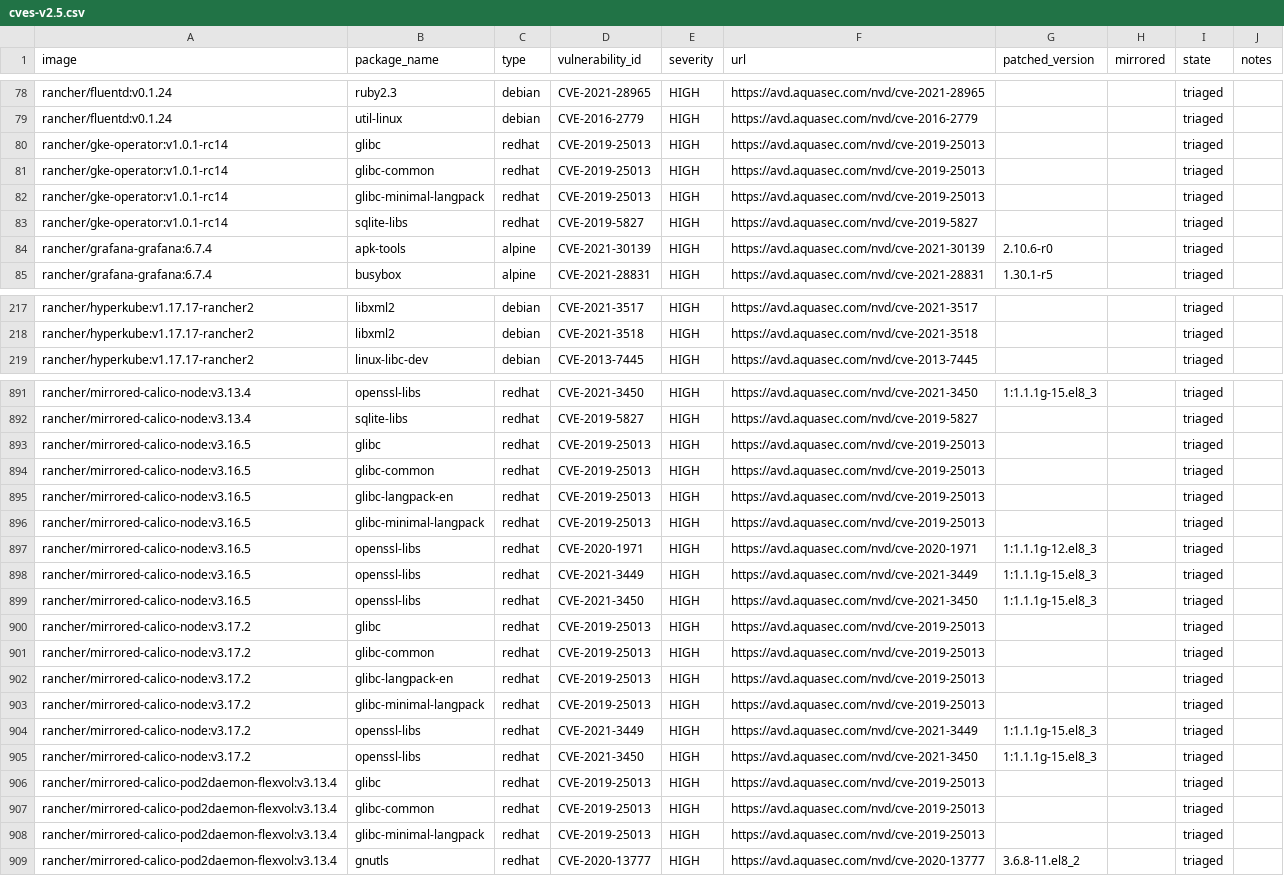
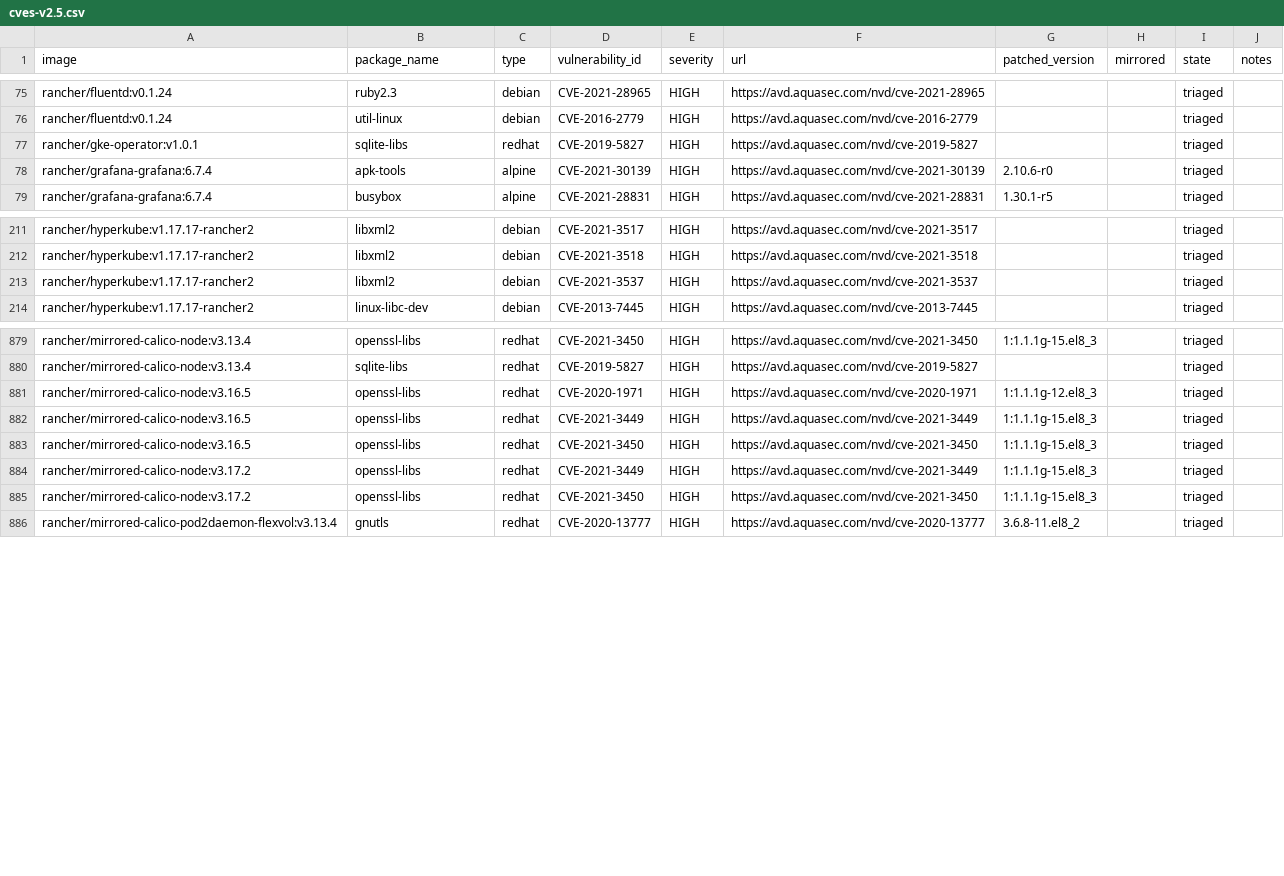
Before and after one commit to jiaqiluo/image-scanning, a CSV file: docs/_data/cves-v2.5.csv, drawn as a sheet; only a part is shown, gaps mark what is left out; the diff covers the shown part only.

```diff
--- a/docs/_data/cves-v2.5.csv
+++ b/docs/_data/cves-v2.5.csv
@@ -79,6 +76,3 @@ rancher/fluentd:v0.1.24,ruby2.3,debian,CVE-2021-28965,HIGH,https://avd.aquasec.c
 rancher/fluentd:v0.1.24,util-linux,debian,CVE-2016-2779,HIGH,https://avd.aquasec.com/nvd/cve-2016-2779,,,triaged,
-rancher/gke-operator:v1.0.1-rc14,glibc,redhat,CVE-2019-25013,HIGH,https://avd.aquasec.com/nvd/cve-2019-25013,,,triaged,
-rancher/gke-operator:v1.0.1-rc14,glibc-common,redhat,CVE-2019-25013,HIGH,https://avd.aquasec.com/nvd/cve-2019-25013,,,triaged,
-rancher/gke-operator:v1.0.1-rc14,glibc-minimal-langpack,redhat,CVE-2019-25013,HIGH,https://avd.aquasec.com/nvd/cve-2019-25013,,,triaged,
-rancher/gke-operator:v1.0.1-rc14,sqlite-libs,redhat,CVE-2019-5827,HIGH,https://avd.aquasec.com/nvd/cve-2019-5827,,,triaged,
+rancher/gke-operator:v1.0.1,sqlite-libs,redhat,CVE-2019-5827,HIGH,https://avd.aquasec.com/nvd/cve-2019-5827,,,triaged,
 rancher/grafana-grafana:6.7.4,apk-tools,alpine,CVE-2021-30139,HIGH,https://avd.aquasec.com/nvd/cve-2021-30139,2.10.6-r0,,triaged,
@@ -218,2 +212,3 @@ rancher/hyperkube:v1.17.17-rancher2,libxml2,debian,CVE-2021-3517,HIGH,https://av
 rancher/hyperkube:v1.17.17-rancher2,libxml2,debian,CVE-2021-3518,HIGH,https://avd.aquasec.com/nvd/cve-2021-3518,,,triaged,
+rancher/hyperkube:v1.17.17-rancher2,libxml2,debian,CVE-2021-3537,HIGH,https://avd.aquasec.com/nvd/cve-2021-3537,,,triaged,
 rancher/hyperkube:v1.17.17-rancher2,linux-libc-dev,debian,CVE-2013-7445,HIGH,https://avd.aquasec.com/nvd/cve-2013-7445,,,triaged,
@@ -892,6 +880,2 @@ rancher/mirrored-calico-node:v3.13.4,openssl-libs,redhat,CVE-2021-3450,HIGH,http
 rancher/mirrored-calico-node:v3.13.4,sqlite-libs,redhat,CVE-2019-5827,HIGH,https://avd.aquasec.com/nvd/cve-2019-5827,,,triaged,
-rancher/mirrored-calico-node:v3.16.5,glibc,redhat,CVE-2019-25013,HIGH,https://avd.aquasec.com/nvd/cve-2019-25013,,,triaged,
-rancher/mirrored-calico-node:v3.16.5,glibc-common,redhat,CVE-2019-25013,HIGH,https://avd.aquasec.com/nvd/cve-2019-25013,,,triaged,
-rancher/mirrored-calico-node:v3.16.5,glibc-langpack-en,redhat,CVE-2019-25013,HIGH,https://avd.aquasec.com/nvd/cve-2019-25013,,,triaged,
-rancher/mirrored-calico-node:v3.16.5,glibc-minimal-langpack,redhat,CVE-2019-25013,HIGH,https://avd.aquasec.com/nvd/cve-2019-25013,,,triaged,
 rancher/mirrored-calico-node:v3.16.5,openssl-libs,redhat,CVE-2020-1971,HIGH,https://avd.aquasec.com/nvd/cve-2020-1971,1:1.1.1g-12.el8_3,,triaged,
@@ -899,11 +883,4 @@ rancher/mirrored-calico-node:v3.16.5,openssl-libs,redhat,CVE-2021-3449,HIGH,http
 rancher/mirrored-calico-node:v3.16.5,openssl-libs,redhat,CVE-2021-3450,HIGH,https://avd.aquasec.com/nvd/cve-2021-3450,1:1.1.1g-15.el8_3,,triaged,
-rancher/mirrored-calico-node:v3.17.2,glibc,redhat,CVE-2019-25013,HIGH,https://avd.aquasec.com/nvd/cve-2019-25013,,,triaged,
-rancher/mirrored-calico-node:v3.17.2,glibc-common,redhat,CVE-2019-25013,HIGH,https://avd.aquasec.com/nvd/cve-2019-25013,,,triaged,
-rancher/mirrored-calico-node:v3.17.2,glibc-langpack-en,redhat,CVE-2019-25013,HIGH,https://avd.aquasec.com/nvd/cve-2019-25013,,,triaged,
-rancher/mirrored-calico-node:v3.17.2,glibc-minimal-langpack,redhat,CVE-2019-25013,HIGH,https://avd.aquasec.com/nvd/cve-2019-25013,,,triaged,
 rancher/mirrored-calico-node:v3.17.2,openssl-libs,redhat,CVE-2021-3449,HIGH,https://avd.aquasec.com/nvd/cve-2021-3449,1:1.1.1g-15.el8_3,,triaged,
 rancher/mirrored-calico-node:v3.17.2,openssl-libs,redhat,CVE-2021-3450,HIGH,https://avd.aquasec.com/nvd/cve-2021-3450,1:1.1.1g-15.el8_3,,triaged,
-rancher/mirrored-calico-pod2daemon-flexvol:v3.13.4,glibc,redhat,CVE-2019-25013,HIGH,https://avd.aquasec.com/nvd/cve-2019-25013,,,triaged,
-rancher/mirrored-calico-pod2daemon-flexvol:v3.13.4,glibc-common,redhat,CVE-2019-25013,HIGH,https://avd.aquasec.com/nvd/cve-2019-25013,,,triaged,
-rancher/mirrored-calico-pod2daemon-flexvol:v3.13.4,glibc-minimal-langpack,redhat,CVE-2019-25013,HIGH,https://avd.aquasec.com/nvd/cve-2019-25013,,,triaged,
 rancher/mirrored-calico-pod2daemon-flexvol:v3.13.4,gnutls,redhat,CVE-2020-13777,HIGH,https://avd.aquasec.com/nvd/cve-2020-13777,3.6.8-11.el8_2,,triaged,
```
Also changed, not shown: 1 added row and 11 removed rows elsewhere in this file, docs/_data/cves-v2.6.csv.
